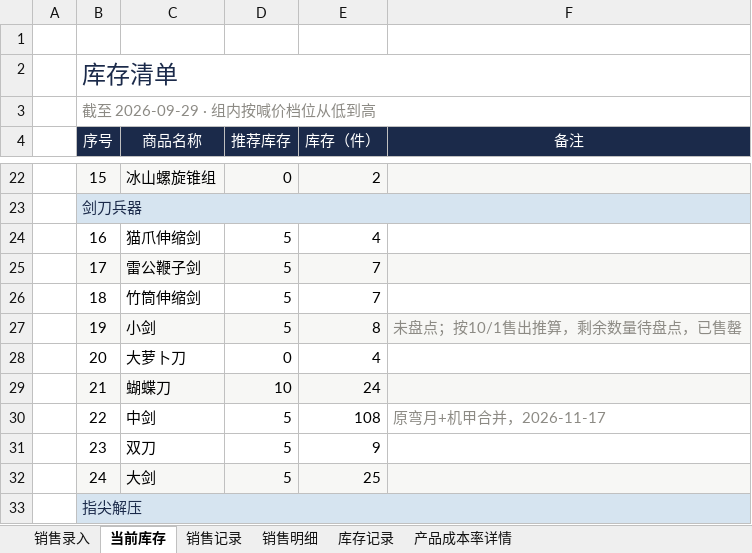
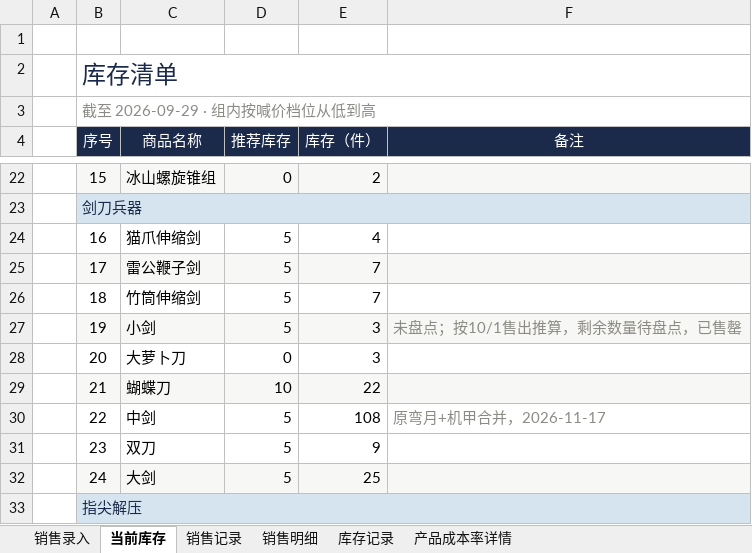
Before and after one commit to QingTian07/stall-data, an Excel workbook: 销售、库存、经营分析.xlsx, sheet 当前库存, drawn as a sheet; only a part is shown, gaps mark what is left out; values as stored, in another font and other column widths than the file's, no borders; conditional formats not drawn; the diff covers the shown part only; the diff names each change by its address in the sheet, - before the commit and + after, or states it on an @@ line.

```diff
--- a/销售、库存、经营分析.xlsx (sheet 当前库存)
+++ b/销售、库存、经营分析.xlsx (sheet 当前库存)
-E27 (库存（件）): 8
+E27 (库存（件）): 3
-E28 (库存（件）): 4
+E28 (库存（件）): 3
-E29 (库存（件）): 24
+E29 (库存（件）): 22
```
Also changed, not shown: 6 edited cells elsewhere in this sheet, sheet 产品成本率详情, sheet 销售明细, sheet 销售记录.
